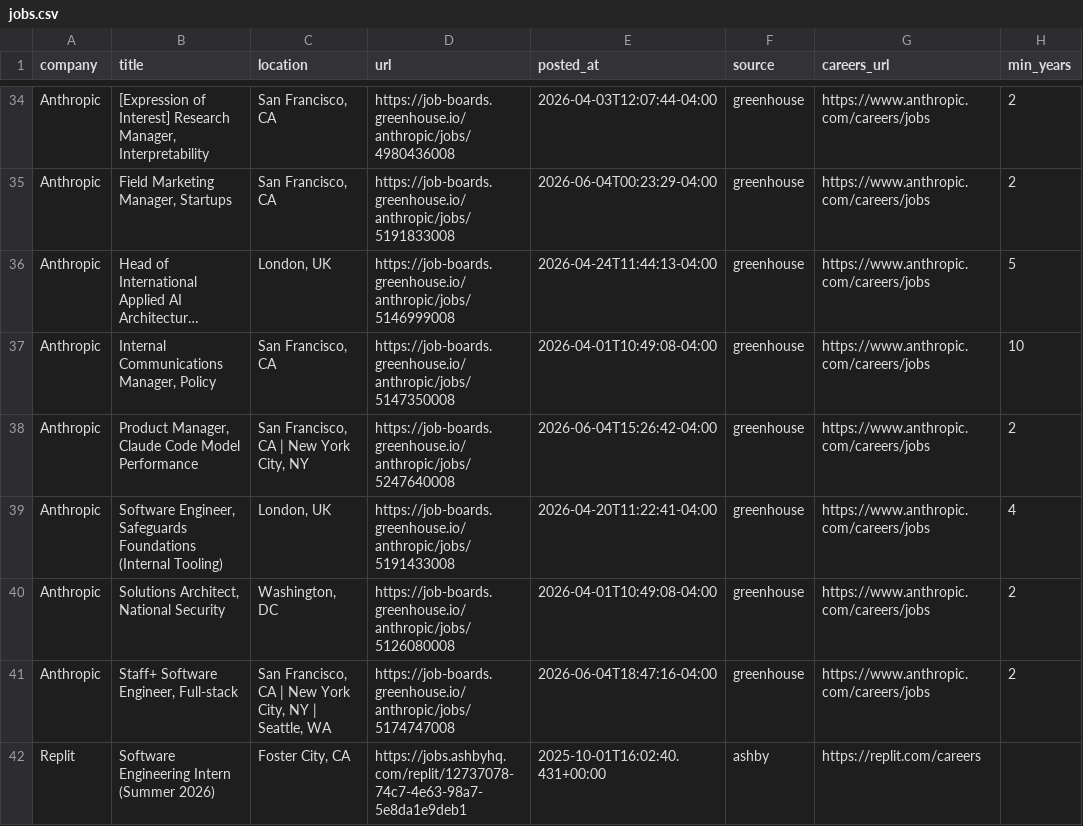
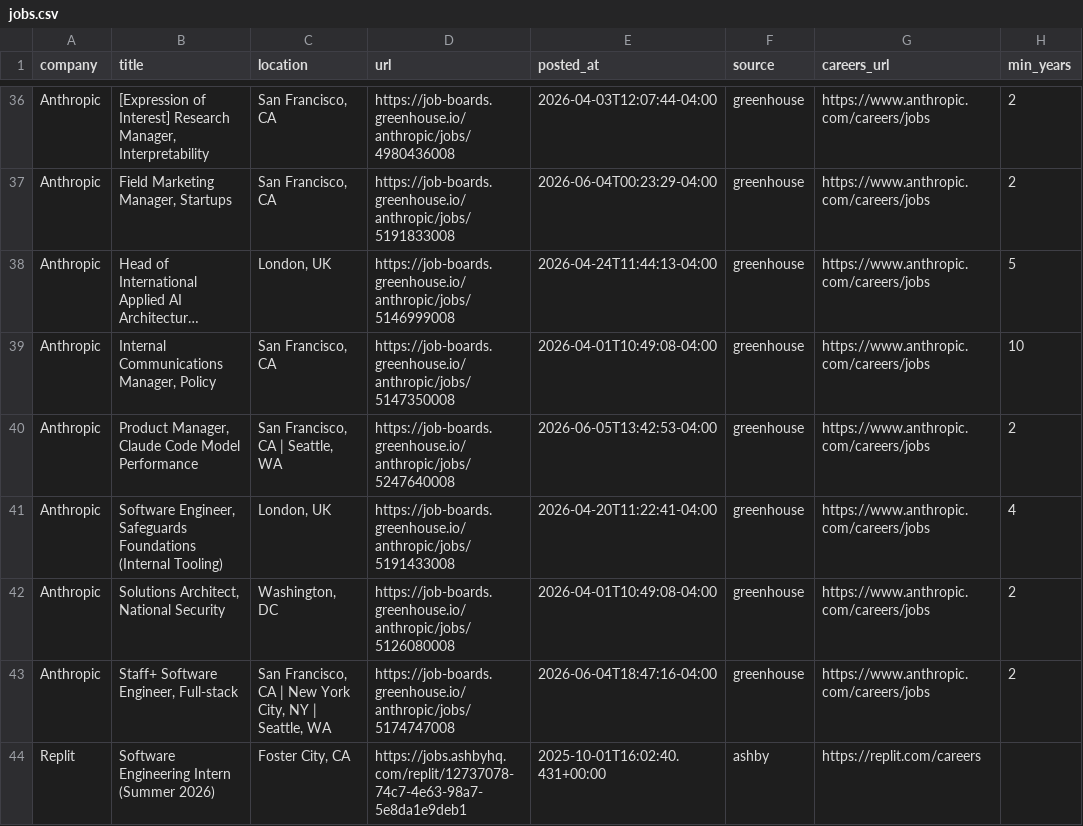
Before and after one commit to zachrosenblum/AI-Job-Board, a CSV file: New project/output/jobs.csv, drawn as a sheet; only a part is shown, gaps mark what is left out; long unchanged cells end in …; addresses are those after the commit; the diff covers the shown part only; the diff names each change by its address in the sheet, - before the commit and + after, or states it on an @@ line.

```diff
--- a/New project/output/jobs.csv
+++ b/New project/output/jobs.csv
-C40 (location): San Francisco, CA | New York City, NY
+C40 (location): San Francisco, CA | Seattle, WA
-E40 (posted_at): 2026-06-04T15:26:42-04:00
+E40 (posted_at): 2026-06-05T13:42:53-04:00
```
Also changed, not shown: 6 added rows and 3 removed rows elsewhere in this file, 2 other files.
